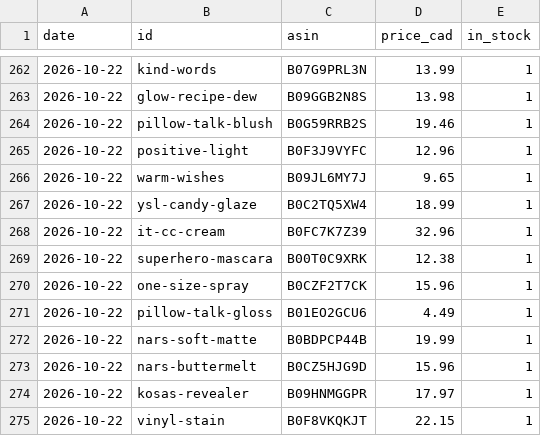
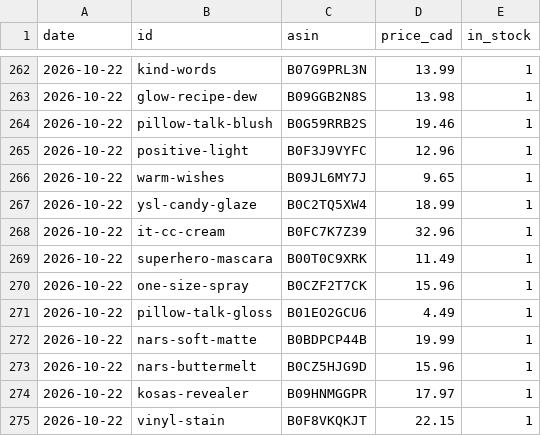
Before and after one commit to BlushLust/blushlust.github.io, a CSV file: data/prices.csv, drawn as a sheet; only a part is shown, gaps mark what is left out.

Commit message:
Blush check Oct 22 (re-run): price update

```diff
--- a/data/prices.csv
+++ b/data/prices.csv
@@ -268,3 +268,3 @@ date,id,asin,price_cad,in_stock
 2026-10-22,it-cc-cream,B0FC7K7Z39,32.96,1
-2026-10-22,superhero-mascara,B00T0C9XRK,12.38,1
+2026-10-22,superhero-mascara,B00T0C9XRK,11.49,1
 2026-10-22,one-size-spray,B0CZF2T7CK,15.96,1
```
